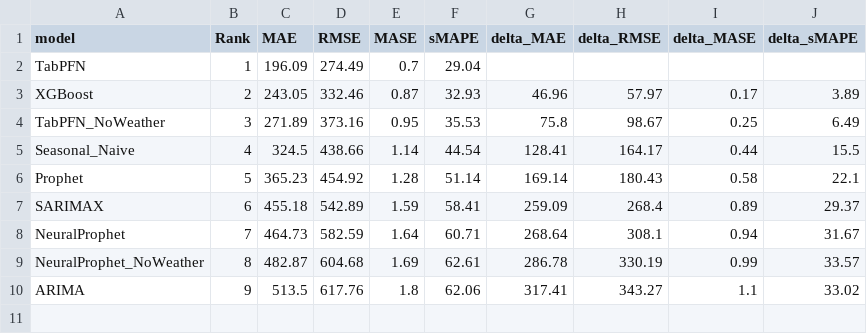
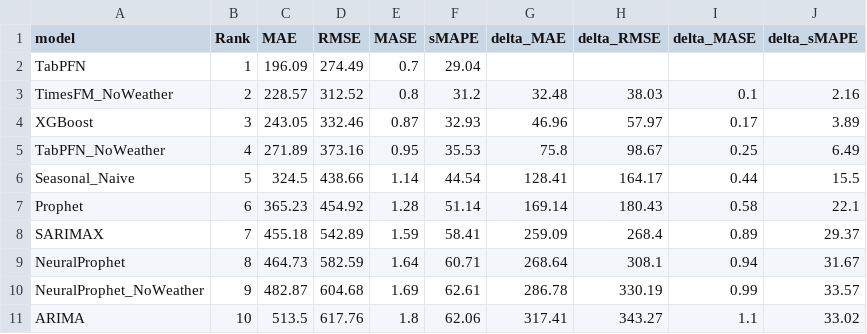
Before and after one commit to misssophieexplores/TabPFN-TS_for_Bike_Demand_Forecasting, a CSV file: results/tables/seoul/seoul_table1_overall_rankings.csv, drawn as a sheet.

```diff
--- a/results/tables/seoul/seoul_table1_overall_rankings.csv
+++ b/results/tables/seoul/seoul_table1_overall_rankings.csv
@@ -2,9 +2,10 @@ model,Rank,MAE,RMSE,MASE,sMAPE,delta_MAE,delta_RMSE,delta_MASE,delta_sMAPE
 TabPFN,1,196.09,274.49,0.7,29.04,,,,
-XGBoost,2,243.05,332.46,0.87,32.93,46.96,57.97,0.17,3.89
-TabPFN_NoWeather,3,271.89,373.16,0.95,35.53,75.8,98.67,0.25,6.49
-Seasonal_Naive,4,324.5,438.66,1.14,44.54,128.41,164.17,0.44,15.5
-Prophet,5,365.23,454.92,1.28,51.14,169.14,180.43,0.58,22.1
-SARIMAX,6,455.18,542.89,1.59,58.41,259.09,268.4,0.89,29.37
-NeuralProphet,7,464.73,582.59,1.64,60.71,268.64,308.1,0.94,31.67
-NeuralProphet_NoWeather,8,482.87,604.68,1.69,62.61,286.78,330.19,0.99,33.57
-ARIMA,9,513.5,617.76,1.8,62.06,317.41,343.27,1.1,33.02
+TimesFM_NoWeather,2,228.57,312.52,0.8,31.2,32.48,38.03,0.1,2.16
+XGBoost,3,243.05,332.46,0.87,32.93,46.96,57.97,0.17,3.89
+TabPFN_NoWeather,4,271.89,373.16,0.95,35.53,75.8,98.67,0.25,6.49
+Seasonal_Naive,5,324.5,438.66,1.14,44.54,128.41,164.17,0.44,15.5
+Prophet,6,365.23,454.92,1.28,51.14,169.14,180.43,0.58,22.1
+SARIMAX,7,455.18,542.89,1.59,58.41,259.09,268.4,0.89,29.37
+NeuralProphet,8,464.73,582.59,1.64,60.71,268.64,308.1,0.94,31.67
+NeuralProphet_NoWeather,9,482.87,604.68,1.69,62.61,286.78,330.19,0.99,33.57
+ARIMA,10,513.5,617.76,1.8,62.06,317.41,343.27,1.1,33.02
```
Also changed, not shown: results/tables/cross_city/tableC0_overall_ranking.csv, results/tables/cross_city/tableC3_mase_full.csv, 40 other files.
